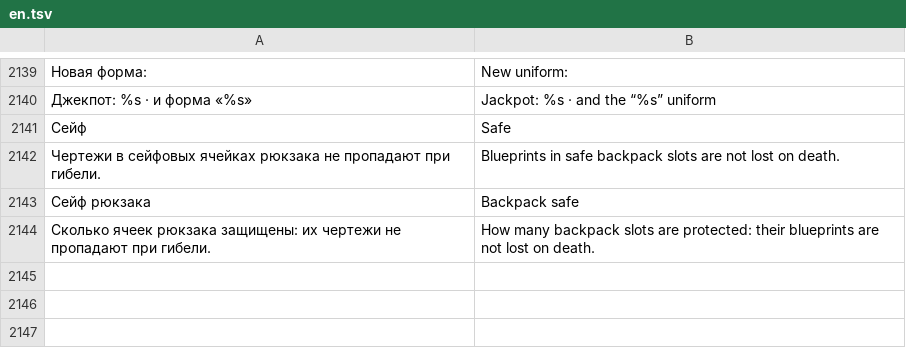
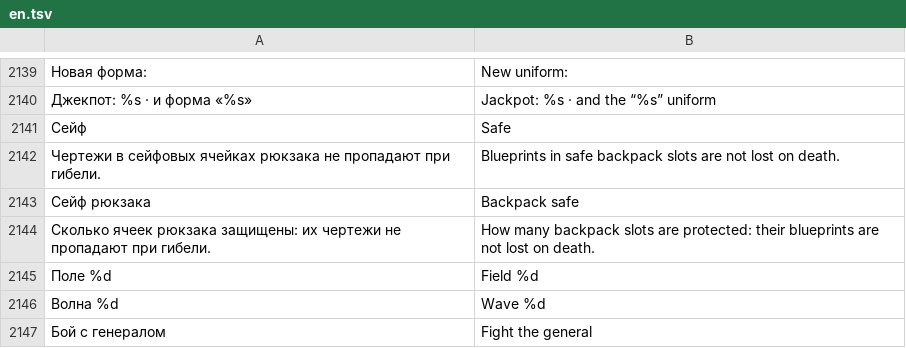
Before and after one commit to sashabrave/tank-city, a TSV file: data/locales/en.tsv, drawn as a sheet; only a part is shown, gaps mark what is left out; the diff names each change by its address in the sheet, - before the commit and + after, or states it on an @@ line.

```diff
--- a/data/locales/en.tsv
+++ b/data/locales/en.tsv
+row 2145: Поле %d | Field %d
+row 2146: Волна %d | Wave %d
+row 2147: Бой с генералом | Fight the general
```
Also changed, not shown: 5 other files.
